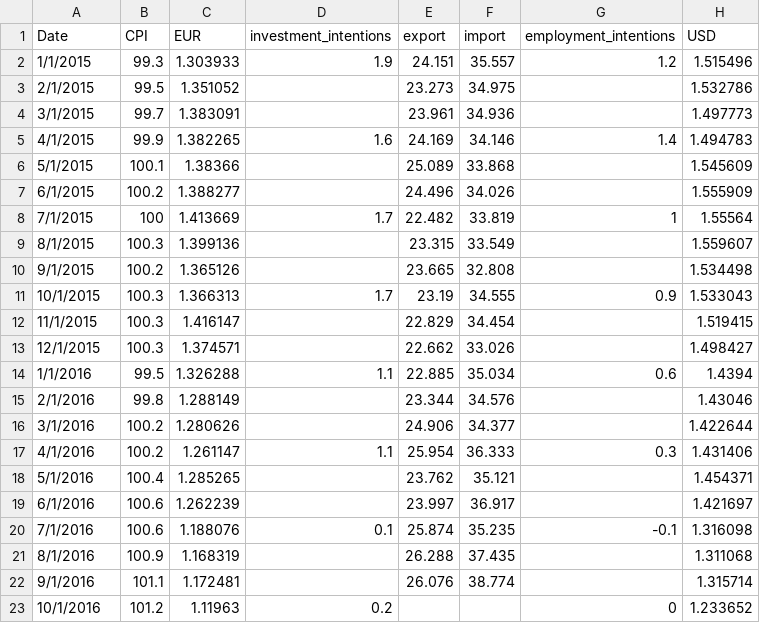
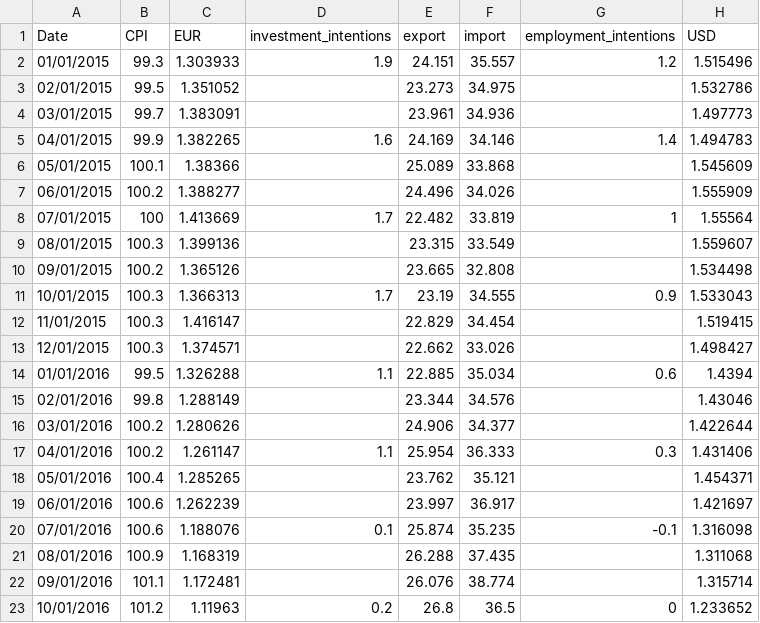
Before and after one commit to blanche/brexit-d3, a CSV file: src/data.csv, drawn as a sheet; only a part is shown; the diff names each change by its address in the sheet, - before the commit and + after, or states it on an @@ line.

Commit message:
Replace data.csv

```diff
--- a/src/data.csv
+++ b/src/data.csv
-A2 (Date): 1/1/2015
+A2 (Date): 01/01/2015
-A3 (Date): 2/1/2015
+A3 (Date): 02/01/2015
-A4 (Date): 3/1/2015
+A4 (Date): 03/01/2015
-A5 (Date): 4/1/2015
+A5 (Date): 04/01/2015
-A6 (Date): 5/1/2015
+A6 (Date): 05/01/2015
-A7 (Date): 6/1/2015
+A7 (Date): 06/01/2015
-A8 (Date): 7/1/2015
+A8 (Date): 07/01/2015
-A9 (Date): 8/1/2015
+A9 (Date): 08/01/2015
-A10 (Date): 9/1/2015
+A10 (Date): 09/01/2015
-A11 (Date): 10/1/2015
+A11 (Date): 10/01/2015
-A12 (Date): 11/1/2015
+A12 (Date): 11/01/2015
-A13 (Date): 12/1/2015
+A13 (Date): 12/01/2015
-A14 (Date): 1/1/2016
+A14 (Date): 01/01/2016
-A15 (Date): 2/1/2016
+A15 (Date): 02/01/2016
-A16 (Date): 3/1/2016
+A16 (Date): 03/01/2016
-A17 (Date): 4/1/2016
+A17 (Date): 04/01/2016
-A18 (Date): 5/1/2016
+A18 (Date): 05/01/2016
-A19 (Date): 6/1/2016
+A19 (Date): 06/01/2016
-A20 (Date): 7/1/2016
+A20 (Date): 07/01/2016
-A21 (Date): 8/1/2016
+A21 (Date): 08/01/2016
-A22 (Date): 9/1/2016
+A22 (Date): 09/01/2016
-A23 (Date): 10/1/2016
+A23 (Date): 10/01/2016
-E23 (export): (empty)
+E23 (export): 26.8
-F23 (import): (empty)
+F23 (import): 36.5
```
